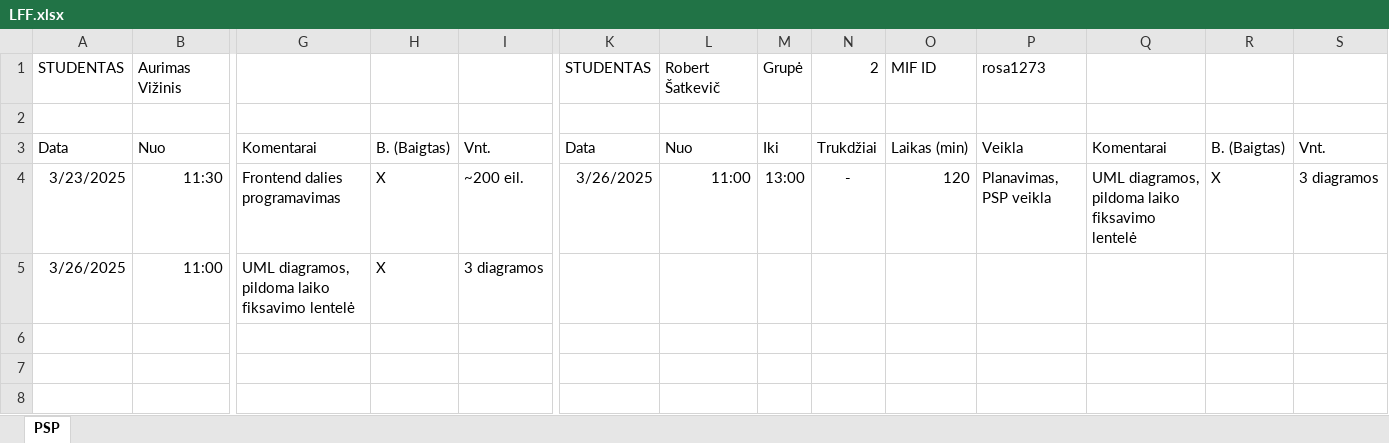
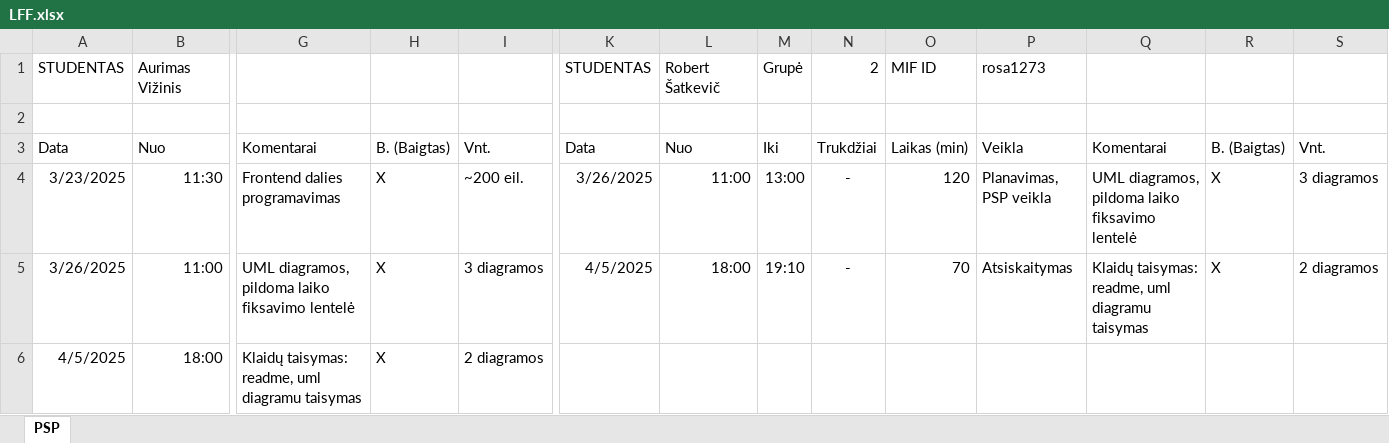
Before and after one commit to NoSparkles/komandinis-projektas_cpp_2_semestras, an Excel workbook: LFF.xlsx, sheet PSP, drawn as a sheet; only a part is shown, gaps mark what is left out; values as stored, in another font and other column widths than the file's, no borders; rows hold the shown columns only; the diff names each change by its address in the sheet, - before the commit and + after, or states it on an @@ line.

Commit message:
klaidu taisymas

```diff
--- a/LFF.xlsx (sheet PSP)
+++ b/LFF.xlsx (sheet PSP)
-K5: (empty)
+K5: 4/5/2025
-L5: (empty)
+L5: 18:00
-M5: (empty)
+M5: 19:10
-N5: (empty)
+N5: -
-O5: (empty)
+O5: 70
-P5: (empty)
+P5: Atsiskaitymas
-Q5: (empty)
+Q5: Klaidų taisymas: readme, uml diagramu taisymas
-R5: (empty)
+R5: X
-S5: (empty)
+S5: 2 diagramos
+row 6: 4/5/2025 | 18:00 | Klaidų taisymas: readme, uml diagramu taisymas | X | 2 diagramos
```
Also changed, not shown: 5 other files.
